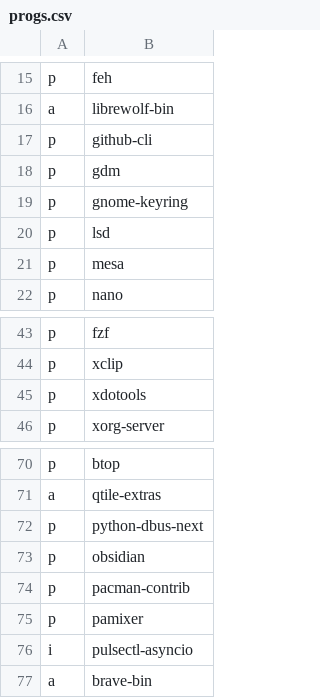
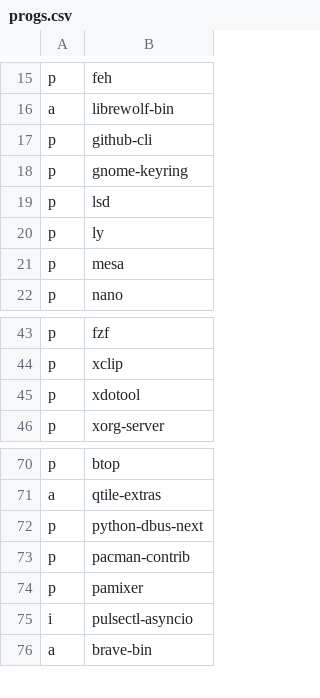
Before and after one commit to ivanpolanis/dotfiles, a CSV file: progs.csv, drawn as a sheet; only a part is shown, gaps mark what is left out.

```diff
--- a/progs.csv
+++ b/progs.csv
@@ -17,5 +17,5 @@ a,librewolf-bin
 p,github-cli
-p,gdm
 p,gnome-keyring
 p,lsd
+p,ly
 p,mesa
@@ -44,3 +44,3 @@ p,fzf
 p,xclip
-p,xdotools
+p,xdotool
 p,xorg-server
@@ -72,3 +72,2 @@ a,qtile-extras
 p,python-dbus-next
-p,obsidian
 p,pacman-contrib
```
Also changed, not shown: 4 other files.
